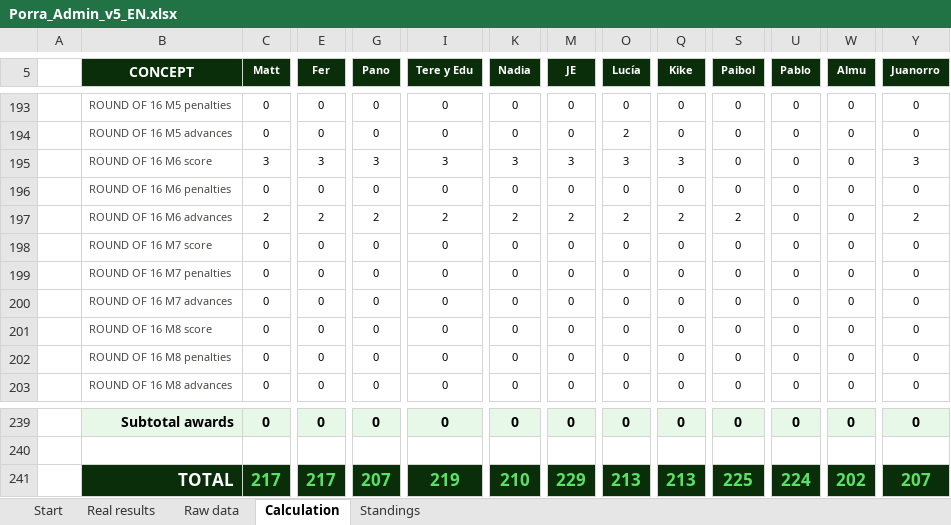
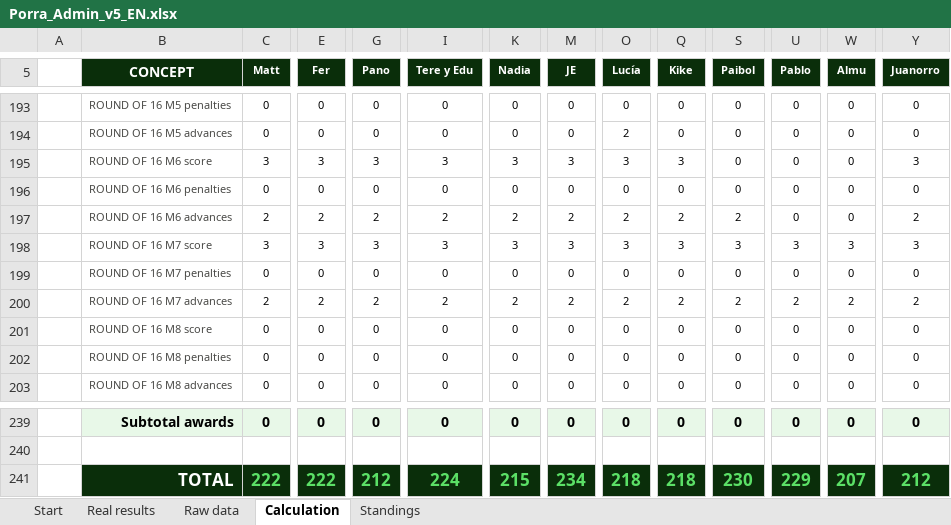
Before and after one commit to jose-reveni/porra2026, an Excel workbook: Porra_Admin_v5_EN.xlsx, sheet Calculation, drawn as a sheet; only a part is shown, gaps mark what is left out; values as stored, in another font and other column widths than the file's, no borders; charts and pictures not drawn; the diff covers the shown part only; the diff names each change by its address in the sheet, - before the commit and + after, or states it on an @@ line.

```diff
--- a/Porra_Admin_v5_EN.xlsx (sheet Calculation)
+++ b/Porra_Admin_v5_EN.xlsx (sheet Calculation)
-C198 (Matt): 0
+C198 (Matt): 3
-E198 (Fer): 0
+E198 (Fer): 3
-G198 (Pano): 0
+G198 (Pano): 3
-I198 (Tere y Edu): 0
+I198 (Tere y Edu): 3
-K198 (Nadia): 0
+K198 (Nadia): 3
-M198 (JE): 0
+M198 (JE): 3
-O198 (Lucía): 0
+O198 (Lucía): 3
-Q198 (Kike): 0
+Q198 (Kike): 3
-S198 (Paibol): 0
+S198 (Paibol): 3
-U198 (Pablo): 0
+U198 (Pablo): 3
-W198 (Almu): 0
+W198 (Almu): 3
-Y198 (Juanorro): 0
+Y198 (Juanorro): 3
-C200 (Matt): 0
+C200 (Matt): 2
-E200 (Fer): 0
+E200 (Fer): 2
-G200 (Pano): 0
+G200 (Pano): 2
-I200 (Tere y Edu): 0
+I200 (Tere y Edu): 2
-K200 (Nadia): 0
+K200 (Nadia): 2
-M200 (JE): 0
+M200 (JE): 2
-O200 (Lucía): 0
+O200 (Lucía): 2
-Q200 (Kike): 0
+Q200 (Kike): 2
-S200 (Paibol): 0
+S200 (Paibol): 2
-U200 (Pablo): 0
+U200 (Pablo): 2
-W200 (Almu): 0
+W200 (Almu): 2
-Y200 (Juanorro): 0
+Y200 (Juanorro): 2
-C241 (Matt): 217
+C241 (Matt): 222
-E241 (Fer): 217
+E241 (Fer): 222
-G241 (Pano): 207
+G241 (Pano): 212
-I241 (Tere y Edu): 219
+I241 (Tere y Edu): 224
-K241 (Nadia): 210
+K241 (Nadia): 215
-M241 (JE): 229
+M241 (JE): 234
-O241 (Lucía): 213
+O241 (Lucía): 218
-Q241 (Kike): 213
+Q241 (Kike): 218
-S241 (Paibol): 225
+S241 (Paibol): 230
-U241 (Pablo): 224
+U241 (Pablo): 229
-W241 (Almu): 202
+W241 (Almu): 207
-Y241 (Juanorro): 207
+Y241 (Juanorro): 212
```
Also changed, not shown: 76 edited cells elsewhere in this sheet, sheet Standings, sheet Real results, 1 other file.
